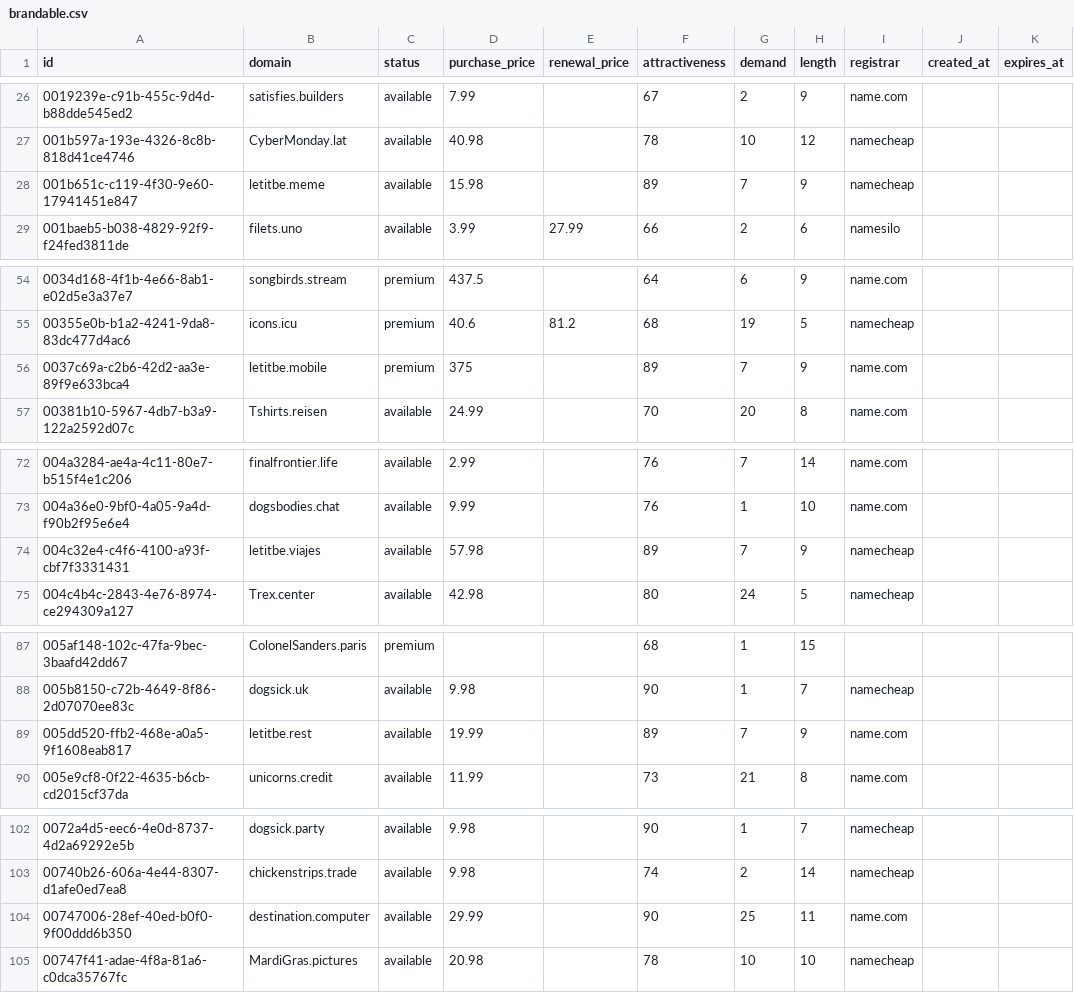
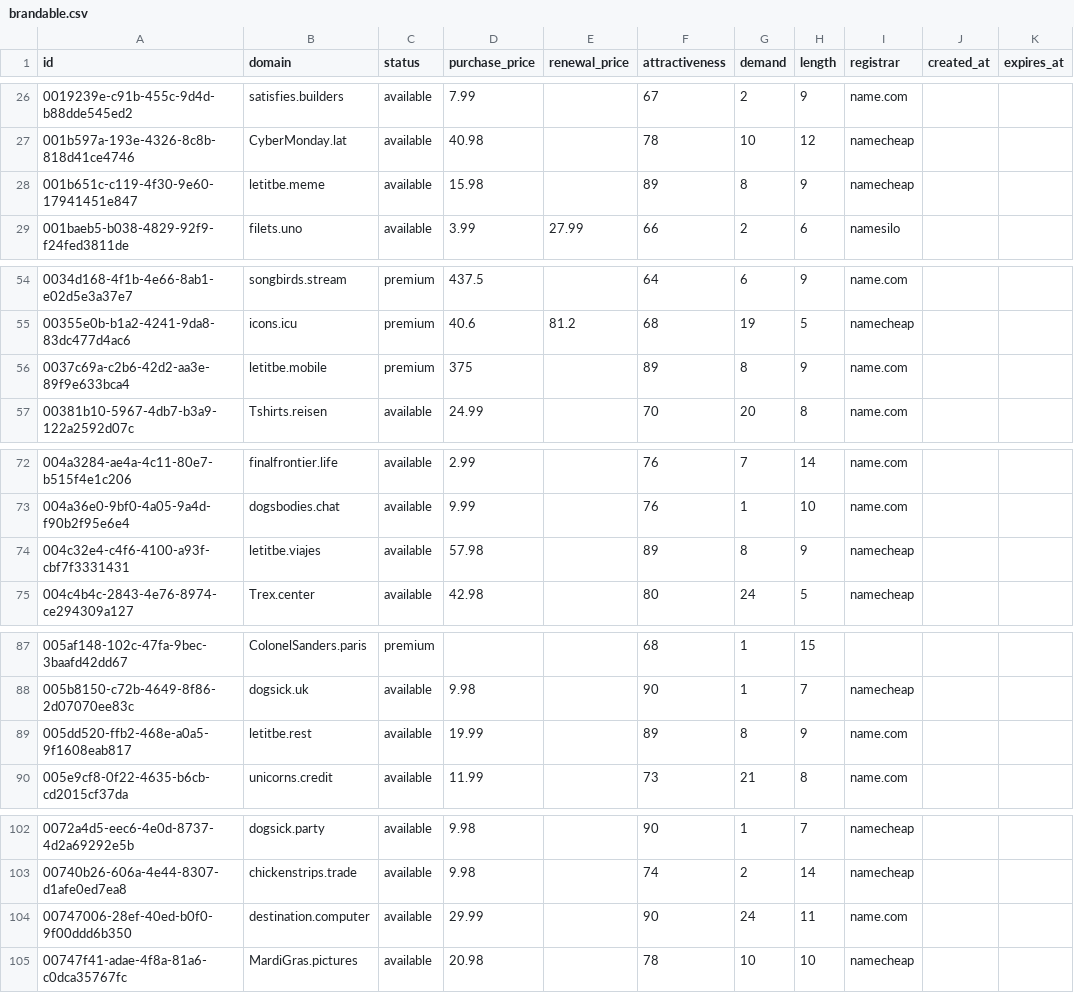
Before and after one commit to UniqueDomains/brandable-oneword-domains, a CSV file: brandable.csv, drawn as a sheet; only a part is shown, gaps mark what is left out; the diff covers the shown part only.

Commit message:
Domains update

```diff
--- a/brandable.csv
+++ b/brandable.csv
@@ -27,3 +27,3 @@ id,domain,status,purchase_price,renewal_price,attractiveness,demand,length,regis
 001b597a-193e-4326-8c8b-818d41ce4746,CyberMonday.lat,available,40.98,,78,10,12,namecheap,,
-001b651c-c119-4f30-9e60-17941451e847,letitbe.meme,available,15.98,,89,7,9,namecheap,,
+001b651c-c119-4f30-9e60-17941451e847,letitbe.meme,available,15.98,,89,8,9,namecheap,,
 001baeb5-b038-4829-92f9-f24fed3811de,filets.uno,available,3.99,27.99,66,2,6,namesilo,,
@@ -55,3 +55,3 @@ id,domain,status,purchase_price,renewal_price,attractiveness,demand,length,regis
 00355e0b-b1a2-4241-9da8-83dc477d4ac6,icons.icu,premium,40.6,81.2,68,19,5,namecheap,,
-0037c69a-c2b6-42d2-aa3e-89f9e633bca4,letitbe.mobile,premium,375,,89,7,9,name.com,,
+0037c69a-c2b6-42d2-aa3e-89f9e633bca4,letitbe.mobile,premium,375,,89,8,9,name.com,,
 00381b10-5967-4db7-b3a9-122a2592d07c,Tshirts.reisen,available,24.99,,70,20,8,name.com,,
@@ -73,3 +73,3 @@ id,domain,status,purchase_price,renewal_price,attractiveness,demand,length,regis
 004a36e0-9bf0-4a05-9a4d-f90b2f95e6e4,dogsbodies.chat,available,9.99,,76,1,10,name.com,,
-004c32e4-c4f6-4100-a93f-cbf7f3331431,letitbe.viajes,available,57.98,,89,7,9,namecheap,,
+004c32e4-c4f6-4100-a93f-cbf7f3331431,letitbe.viajes,available,57.98,,89,8,9,namecheap,,
 004c4b4c-2843-4e76-8974-ce294309a127,Trex.center,available,42.98,,80,24,5,namecheap,,
@@ -88,3 +88,3 @@ id,domain,status,purchase_price,renewal_price,attractiveness,demand,length,regis
 005b8150-c72b-4649-8f86-2d07070ee83c,dogsick.uk,available,9.98,,90,1,7,namecheap,,
-005dd520-ffb2-468e-a0a5-9f1608eab817,letitbe.rest,available,19.99,,89,7,9,name.com,,
+005dd520-ffb2-468e-a0a5-9f1608eab817,letitbe.rest,available,19.99,,89,8,9,name.com,,
 005e9cf8-0f22-4635-b6cb-cd2015cf37da,unicorns.credit,available,11.99,,73,21,8,name.com,,
@@ -103,3 +103,3 @@ id,domain,status,purchase_price,renewal_price,attractiveness,demand,length,regis
 00740b26-606a-4e44-8307-d1afe0ed7ea8,chickenstrips.trade,available,9.98,,74,2,14,namecheap,,
-00747006-28ef-40ed-b0f0-9f00ddd6b350,destination.computer,available,29.99,,90,25,11,name.com,,
+00747006-28ef-40ed-b0f0-9f00ddd6b350,destination.computer,available,29.99,,90,24,11,name.com,,
 00747f41-adae-4f8a-81a6-c0dca35767fc,MardiGras.pictures,available,20.98,,78,10,10,namecheap,,
```
Also changed, not shown: 10 edited cells elsewhere in this file, 4 other files.
